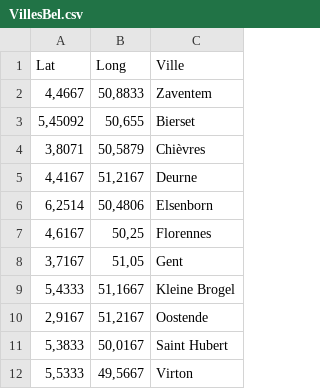
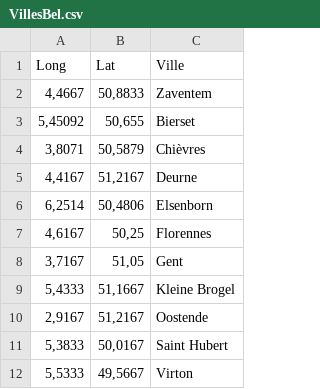
Before and after one commit to AlexMut/ProjetCepeVolt, a CSV file: Data/VillesBel.csv, drawn as a sheet.

Commit message:
Get data météo darksky

```diff
--- a/Data/VillesBel.csv
+++ b/Data/VillesBel.csv
@@ -1,2 +1,2 @@
-Lat;Long;Ville
+Long;Lat;Ville
 4,4667;50,8833;Zaventem
```
Also changed, not shown: Data/VillesLatLong.csv, 1 other file.
